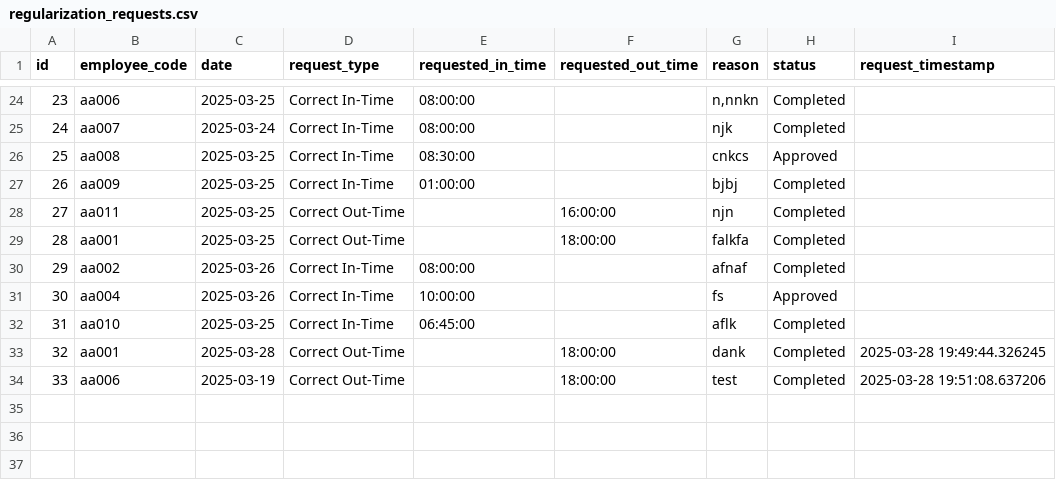
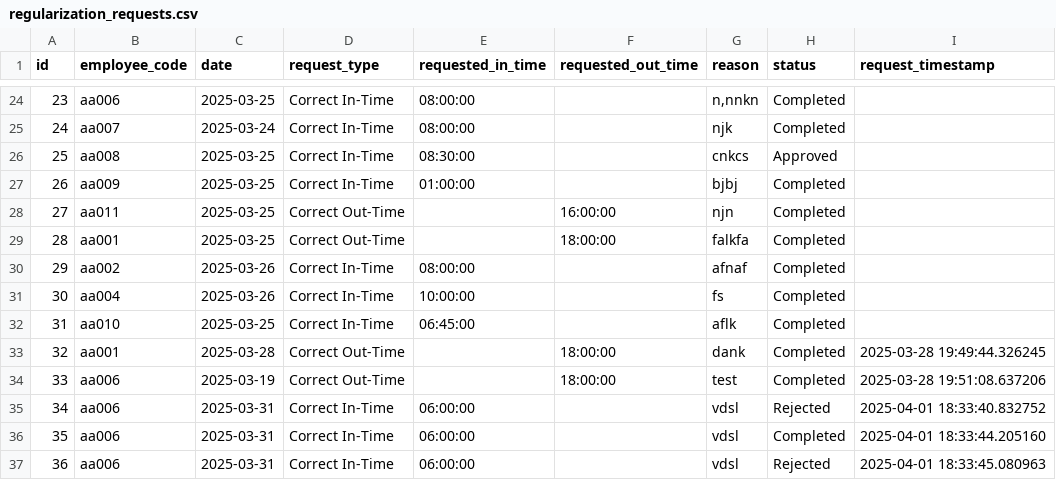
Before and after one commit to Er-Luciferr/hrms_portal, a CSV file: Database/regularization_requests.csv, drawn as a sheet; only a part is shown, gaps mark what is left out.

```diff
--- a/Database/regularization_requests.csv
+++ b/Database/regularization_requests.csv
@@ -30,3 +30,3 @@ id,employee_code,date,request_type,requested_in_time,requested_out_time,reason,s
 29,aa002,2025-03-26,Correct In-Time,08:00:00,,afnaf,Completed,
-30,aa004,2025-03-26,Correct In-Time,10:00:00,,fs,Approved,
+30,aa004,2025-03-26,Correct In-Time,10:00:00,,fs,Completed,
 31,aa010,2025-03-25,Correct In-Time,06:45:00,,aflk,Completed,
@@ -34 +34,4 @@ id,employee_code,date,request_type,requested_in_time,requested_out_time,reason,s
 33,aa006,2025-03-19,Correct Out-Time,,18:00:00,test,Completed,2025-03-28 19:51:08.637206
+34,aa006,2025-03-31,Correct In-Time,06:00:00,,vdsl,Rejected,2025-04-01 18:33:40.832752
+35,aa006,2025-03-31,Correct In-Time,06:00:00,,vdsl,Completed,2025-04-01 18:33:44.205160
+36,aa006,2025-03-31,Correct In-Time,06:00:00,,vdsl,Rejected,2025-04-01 18:33:45.080963
```
Also changed, not shown: Database/attendance_logs.csv, 7 other files.
